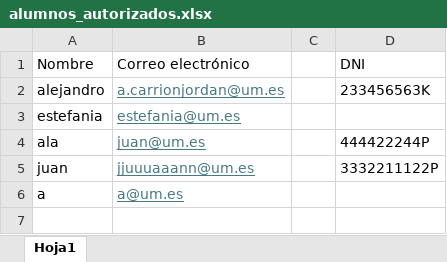
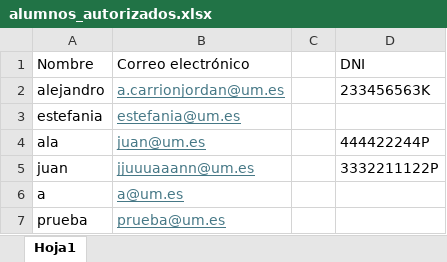
Before and after one commit to alexcarrionn/Multi-Agent-Programming-Teacher, an Excel workbook: code/data/alumnos_autorizados.xlsx, sheet Hoja1, drawn as a sheet; values as stored, in another font and other column widths than the file's, no borders; the diff names each change by its address in the sheet, - before the commit and + after, or states it on an @@ line.

```diff
--- a/code/data/alumnos_autorizados.xlsx (sheet Hoja1)
+++ b/code/data/alumnos_autorizados.xlsx (sheet Hoja1)
+row 7: prueba | prueba@um.es
```
Also changed, not shown: 14 other files.
